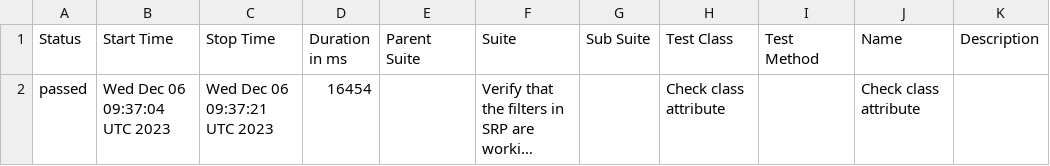
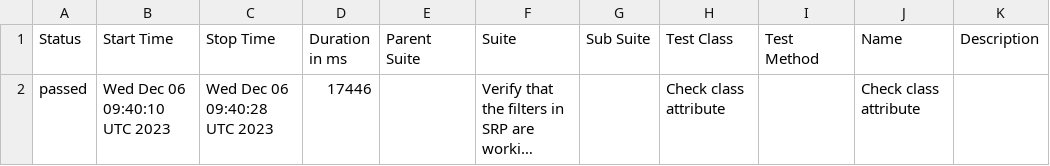
Before and after one commit to jtacopt/cucumber_java_selenium, a CSV file: mac/win/edge/latest/data/suites.csv, drawn as a sheet; long unchanged cells end in …; the diff names each change by its address in the sheet, - before the commit and + after, or states it on an @@ line.

```diff
--- a/mac/win/edge/latest/data/suites.csv
+++ b/mac/win/edge/latest/data/suites.csv
-B2 (Start Time): Wed Dec 06 09:37:04 UTC 2023
+B2 (Start Time): Wed Dec 06 09:40:10 UTC 2023
-C2 (Stop Time): Wed Dec 06 09:37:21 UTC 2023
+C2 (Stop Time): Wed Dec 06 09:40:28 UTC 2023
-D2 (Duration in ms): 16454
+D2 (Duration in ms): 17446
```
Also changed, not shown: 16 other files.
